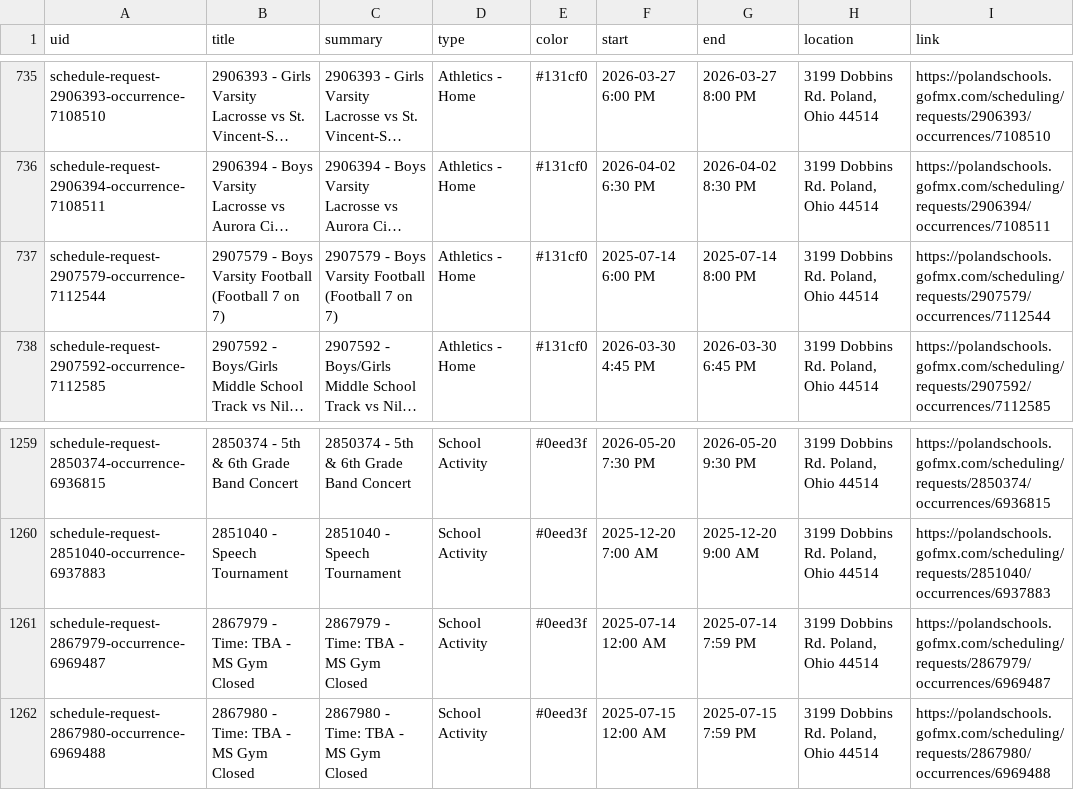
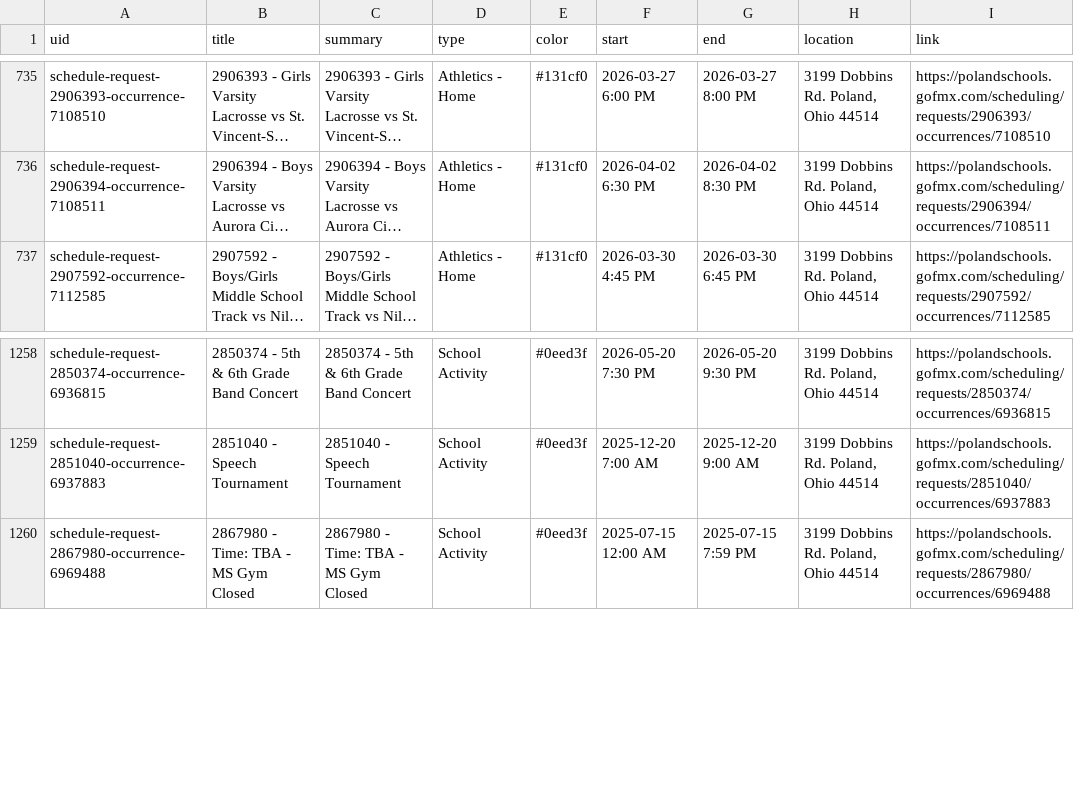
Before and after one commit to nruggieri-poland/calendar, a CSV file: output/events.csv, drawn as a sheet; only a part is shown, gaps mark what is left out; long unchanged cells end in …; the diff names each change by its address in the sheet, - before the commit and + after, or states it on an @@ line.

```diff
--- a/output/events.csv
+++ b/output/events.csv
-row 737: schedule-request-2907579-occurrence-7112544 | 2907579 - Boys Varsity Football (Football 7 on 7) | 2907579 - Boys Varsity Football (Football 7 on 7) | Athletics - Home | #131cf0 | 2025-07-14 6:00 PM | 2025-07-14 8:00 PM | 3199 Dobbins Rd. Poland, Ohio 44514 | https://polandschools.gofmx.com/scheduling/requests/2907579/occurrences/7112544
-row 1261: schedule-request-2867979-occurrence-6969487 | 2867979 - Time: TBA - MS Gym Closed | 2867979 - Time: TBA - MS Gym Closed | School Activity | #0eed3f | 2025-07-14 12:00 AM | 2025-07-14 7:59 PM | 3199 Dobbins Rd. Poland, Ohio 44514 | https://polandschools.gofmx.com/scheduling/requests/2867979/occurrences/6969487
```
Also changed, not shown: 3 other files.
